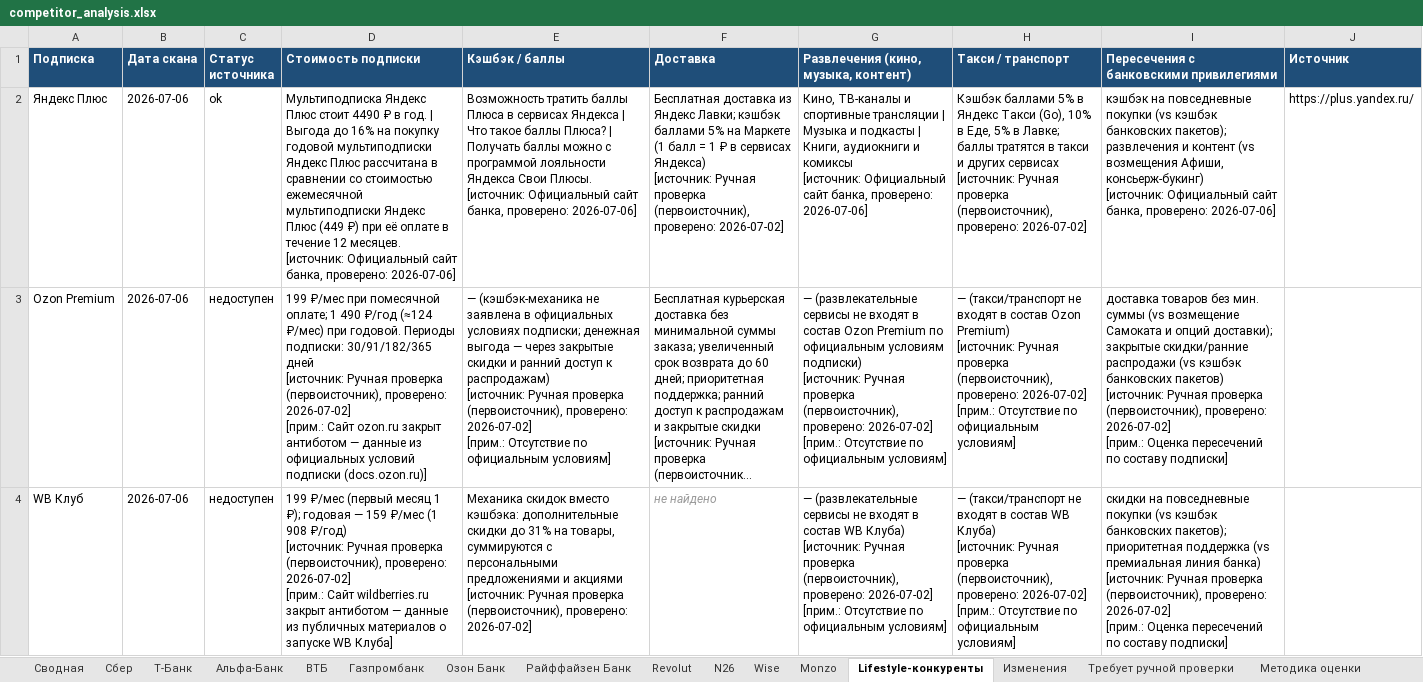
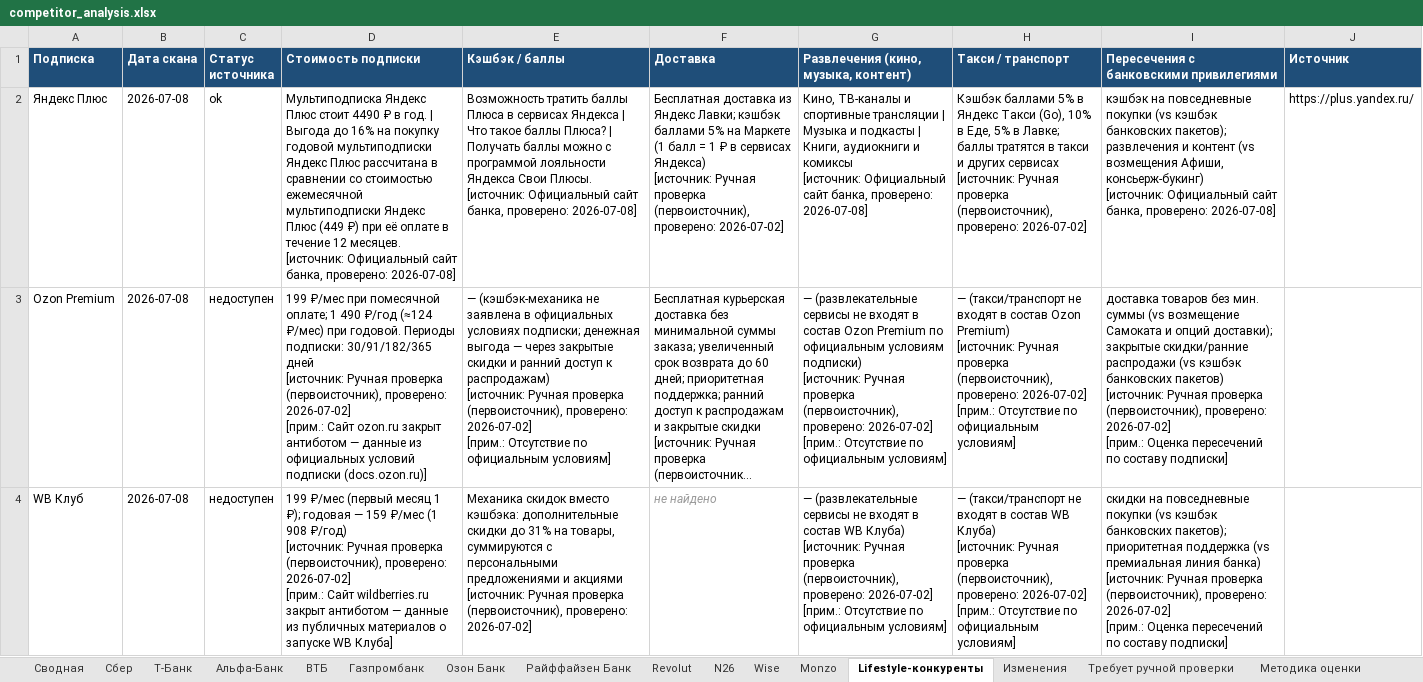
Before and after one commit to Ilya-Shmarov/bank_analyst, an Excel workbook: output/competitor_analysis.xlsx, sheet Lifestyle-конкуренты, drawn as a sheet; long unchanged cells end in …; values as stored, in another font and other column widths than the file's, no borders; the diff names each change by its address in the sheet, - before the commit and + after, or states it on an @@ line.

```diff
--- a/output/competitor_analysis.xlsx (sheet Lifestyle-конкуренты)
+++ b/output/competitor_analysis.xlsx (sheet Lifestyle-конкуренты)
-B2:B4 (Дата скана): 2026-07-06
+B2:B4 (Дата скана): 2026-07-08
-D2 (Стоимость подписки): …банка, проверено: 2026-07-06]
+D2 (Стоимость подписки): …банка, проверено: 2026-07-08]
-E2 (Кэшбэк / баллы): …банка, проверено: 2026-07-06]
+E2 (Кэшбэк / баллы): …банка, проверено: 2026-07-08]
-G2: …банка, проверено: 2026-07-06]
+G2: …банка, проверено: 2026-07-08]
-I2: …банка, проверено: 2026-07-06]
+I2: …банка, проверено: 2026-07-08]
```
Also changed, not shown: sheet Сводная, sheet Изменения, sheet ВТБ, sheet Сбер, sheet Газпромбанк, sheet Метаданные, 10 more sheets, 23 other files.
